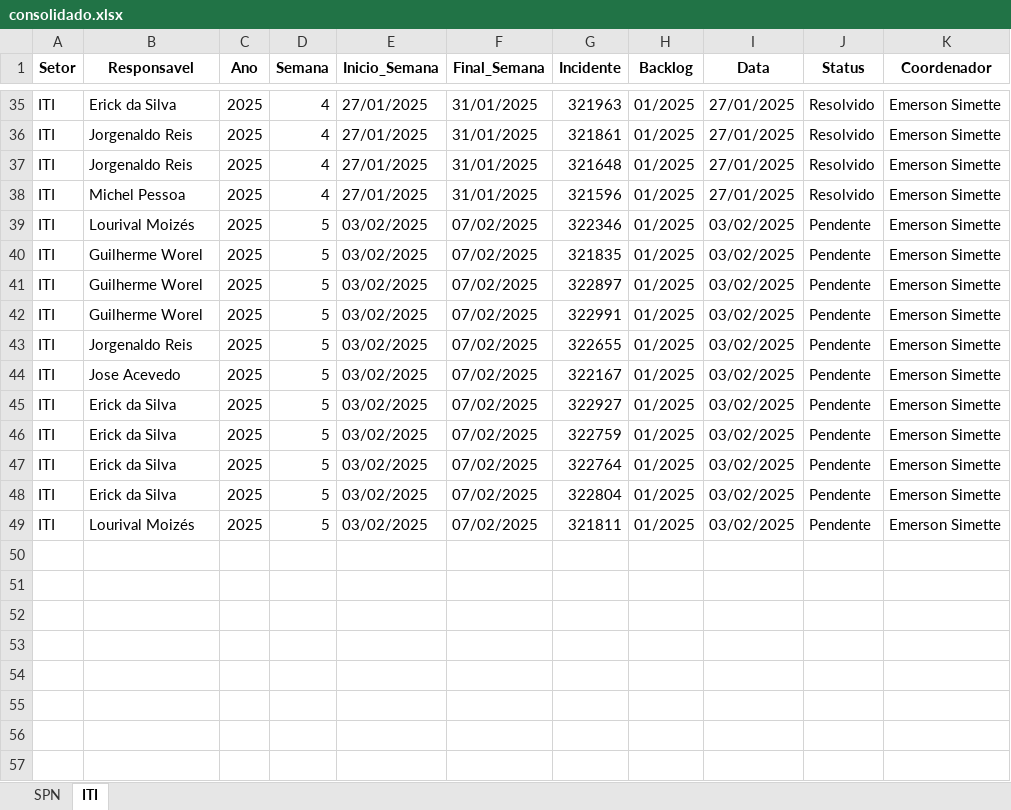
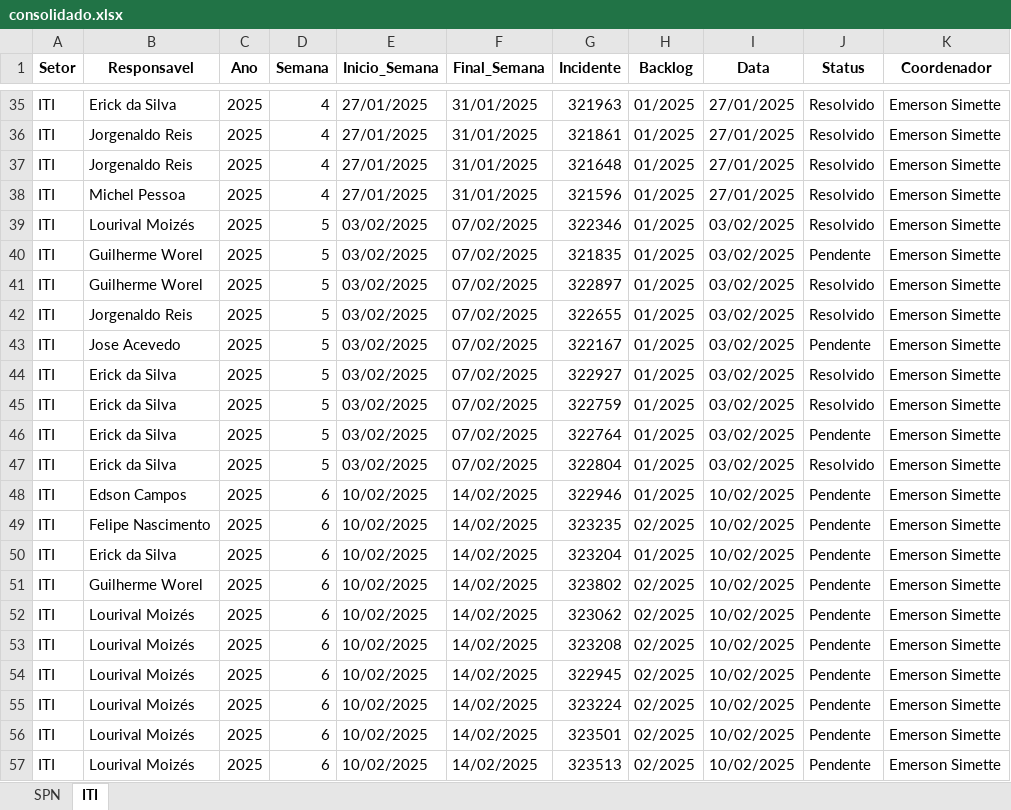
Before and after one commit to GeekFrancisco/Franciscodatais, an Excel workbook: Base/consolidado.xlsx, sheet ITI, drawn as a sheet; only a part is shown, gaps mark what is left out; values as stored, in another font and other column widths than the file's, no borders; removed rows and columns are numbered as before the commit, all else as after; the diff names each change by its address in the sheet, - before the commit and + after, or states it on an @@ line.

```diff
--- a/Base/consolidado.xlsx (sheet ITI)
+++ b/Base/consolidado.xlsx (sheet ITI)
-J39 (Status): Pendente
+J39 (Status): Resolvido
-J41 (Status): Pendente
+J41 (Status): Resolvido
-row 42: ITI | Guilherme Worel | 2025 | 5 | 03/02/2025 | 07/02/2025 | 322991 | 01/2025 | 03/02/2025 | Pendente | Emerson Simette
-J42 (Status): Pendente
+J42 (Status): Resolvido
-J44:J45 (Status): Pendente
+J44:J45 (Status): Resolvido
-J47 (Status): Pendente
+J47 (Status): Resolvido
+row 48: ITI | Edson Campos | 2025 | 6 | 10/02/2025 | 14/02/2025 | 322946 | 01/2025 | 10/02/2025 | Pendente | Emerson Simette
+row 49: ITI | Felipe Nascimento | 2025 | 6 | 10/02/2025 | 14/02/2025 | 323235 | 02/2025 | 10/02/2025 | Pendente | Emerson Simette
+row 50: ITI | Erick da Silva | 2025 | 6 | 10/02/2025 | 14/02/2025 | 323204 | 01/2025 | 10/02/2025 | Pendente | Emerson Simette
+row 51: ITI | Guilherme Worel | 2025 | 6 | 10/02/2025 | 14/02/2025 | 323802 | 02/2025 | 10/02/2025 | Pendente | Emerson Simette
-D52 (Semana): 5
+D52 (Semana): 6
-E52 (Inicio_Semana): 03/02/2025
+E52 (Inicio_Semana): 10/02/2025
-F52 (Final_Semana): 07/02/2025
+F52 (Final_Semana): 14/02/2025
-G52 (Incidente): 321811
+G52 (Incidente): 323062
-H52 (Backlog): 01/2025
+H52 (Backlog): 02/2025
-I52 (Data): 03/02/2025
+I52 (Data): 10/02/2025
+row 53: ITI | Lourival Moizés | 2025 | 6 | 10/02/2025 | 14/02/2025 | 323208 | 02/2025 | 10/02/2025 | Pendente | Emerson Simette
+row 54: ITI | Lourival Moizés | 2025 | 6 | 10/02/2025 | 14/02/2025 | 322945 | 02/2025 | 10/02/2025 | Pendente | Emerson Simette
+row 55: ITI | Lourival Moizés | 2025 | 6 | 10/02/2025 | 14/02/2025 | 323224 | 02/2025 | 10/02/2025 | Pendente | Emerson Simette
+row 56: ITI | Lourival Moizés | 2025 | 6 | 10/02/2025 | 14/02/2025 | 323501 | 02/2025 | 10/02/2025 | Pendente | Emerson Simette
+row 57: ITI | Lourival Moizés | 2025 | 6 | 10/02/2025 | 14/02/2025 | 323513 | 02/2025 | 10/02/2025 | Pendente | Emerson Simette
```
Also changed, not shown: sheet SPN, Base/Backlog_5.xlsx, 16 other files.
